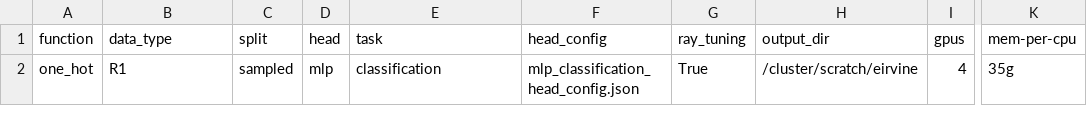
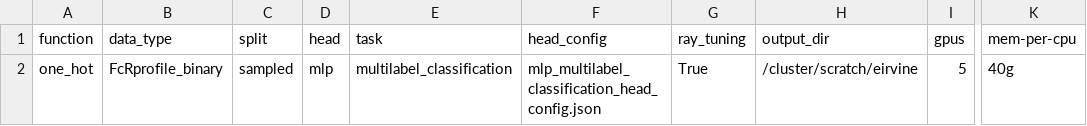
Before and after one commit to LSSI-ETH/plmfit, a CSV file: scripts/one_hot/experiments_setup.csv, drawn as a sheet; only a part is shown, gaps mark what is left out; the diff names each change by its address in the sheet, - before the commit and + after, or states it on an @@ line.

Commit message:
Code fixing wieghted random sampler for datasets >17M (custom approach)

```diff
--- a/scripts/one_hot/experiments_setup.csv
+++ b/scripts/one_hot/experiments_setup.csv
-B2 (data_type): R1
+B2 (data_type): FcRprofile_binary
-E2 (task): classification
+E2 (task): multilabel_classification
-F2 (head_config): mlp_classification_head_config.json
+F2 (head_config): mlp_multilabel_classification_head_config.json
-I2 (gpus): 4
+I2 (gpus): 5
-K2 (mem-per-cpu): 35g
+K2 (mem-per-cpu): 40g
```
Also changed, not shown: 7 other files.
